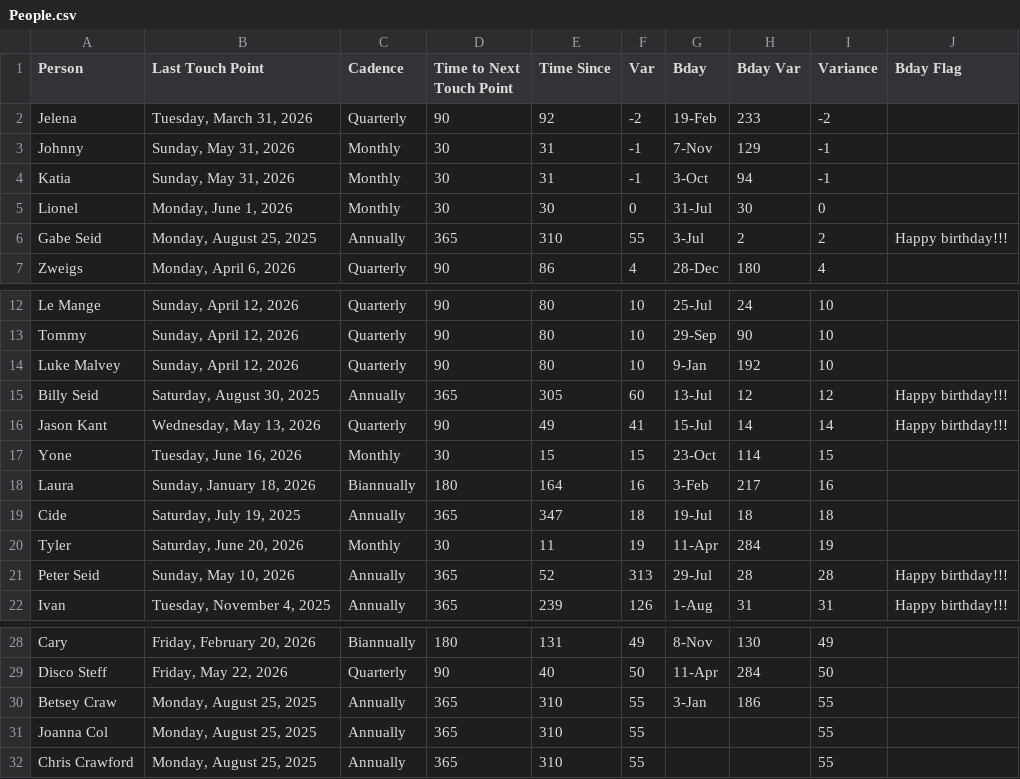
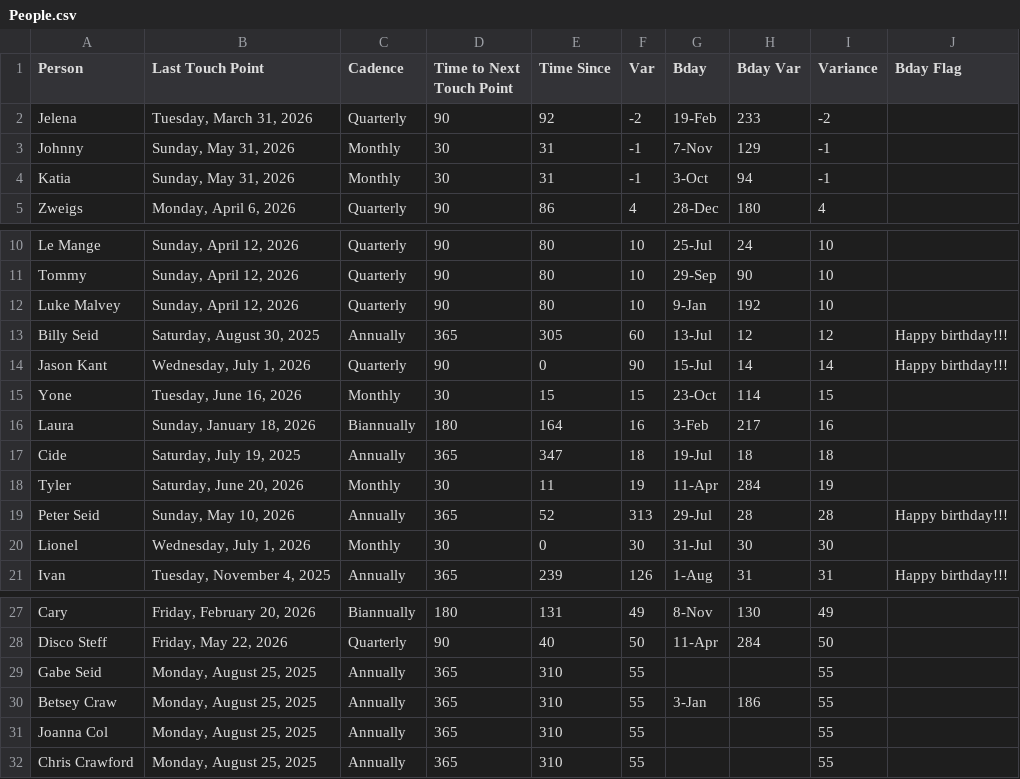
Before and after one commit to iraseidman/public, a CSV file: People.csv, drawn as a sheet; only a part is shown, gaps mark what is left out.

```diff
--- a/People.csv
+++ b/People.csv
@@ -4,4 +4,2 @@ Johnny,"Sunday, May 31, 2026",Monthly,30,31,-1,7-Nov,129,-1,
 Katia,"Sunday, May 31, 2026",Monthly,30,31,-1,3-Oct,94,-1,
-Lionel,"Monday, June 1, 2026",Monthly,30,30,0,31-Jul,30,0,
-Gabe Seid,"Monday, August 25, 2025",Annually,365,310,55,3-Jul,2,2,Happy birthday!!!
 Zweigs,"Monday, April 6, 2026",Quarterly,90,86,4,28-Dec,180,4,
@@ -15,3 +13,3 @@ Luke Malvey,"Sunday, April 12, 2026",Quarterly,90,80,10,9-Jan,192,10,
 Billy Seid,"Saturday, August 30, 2025",Annually,365,305,60,13-Jul,12,12,Happy birthday!!!
-Jason Kant,"Wednesday, May 13, 2026",Quarterly,90,49,41,15-Jul,14,14,Happy birthday!!!
+Jason Kant,"Wednesday, July 1, 2026",Quarterly,90,0,90,15-Jul,14,14,Happy birthday!!!
 Yone,"Tuesday, June 16, 2026",Monthly,30,15,15,23-Oct,114,15,
@@ -21,2 +19,3 @@ Tyler,"Saturday, June 20, 2026",Monthly,30,11,19,11-Apr,284,19,
 Peter Seid,"Sunday, May 10, 2026",Annually,365,52,313,29-Jul,28,28,Happy birthday!!!
+Lionel,"Wednesday, July 1, 2026",Monthly,30,0,30,31-Jul,30,30,
 Ivan,"Tuesday, November 4, 2025",Annually,365,239,126,1-Aug,31,31,Happy birthday!!!
@@ -29,2 +28,3 @@ Cary,"Friday, February 20, 2026",Biannually,180,131,49,8-Nov,130,49,
 Disco Steff,"Friday, May 22, 2026",Quarterly,90,40,50,11-Apr,284,50,
+Gabe Seid,"Monday, August 25, 2025",Annually,365,310,55,,,55,
 Betsey Craw,"Monday, August 25, 2025",Annually,365,310,55,3-Jan,186,55,
```
Also changed, not shown: Email/gmail.csv.
